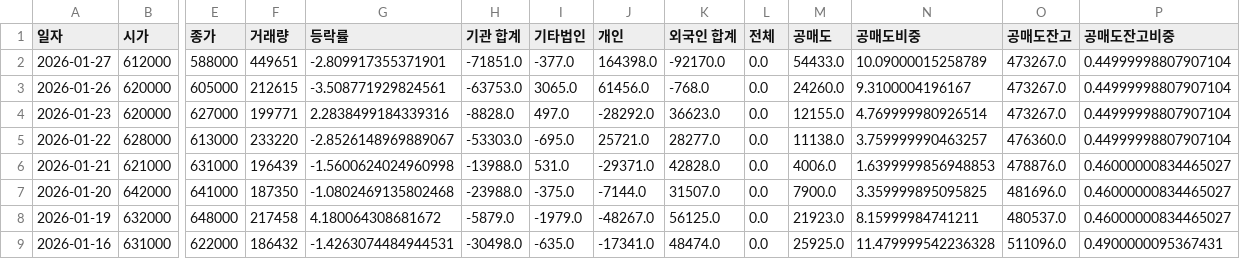
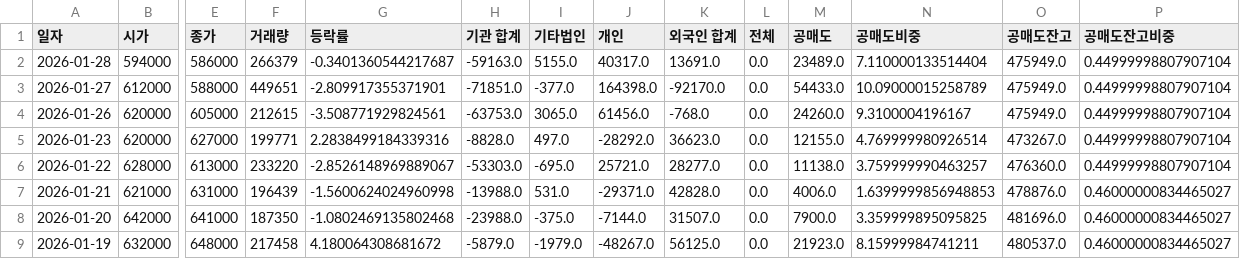
Before and after one commit to ccyun95/Shipbuilding_hevy_defense_industry_work, a CSV file: data/HD_Hyundai_Heavy_Industries_329180_stock_data.csv, drawn as a sheet; only a part is shown, gaps mark what is left out; the shorter side is filled out with more unchanged rows; addresses are those after the commit; rows hold the shown columns only; the diff names each change by its address in the sheet, - before the commit and + after, or states it on an @@ line.

```diff
--- a/data/HD_Hyundai_Heavy_Industries_329180_stock_data.csv
+++ b/data/HD_Hyundai_Heavy_Industries_329180_stock_data.csv
+row 2: 2026-01-28 | 594000 | 586000 | 266379 | -0.3401360544217687 | -59163.0 | 5155.0 | 40317.0 | 13691.0 | 0.0 | 23489.0 | 7.110000133514404 | 475949.0 | 0.44999998807907104
-O3:O4 (공매도잔고): 473267.0
+O3:O4 (공매도잔고): 475949.0
```
Also changed, not shown: data/DS_Finetec_033500_stock_data.csv, data/Hanwha_Aerospace_012450_stock_data.csv, 14 other files.
